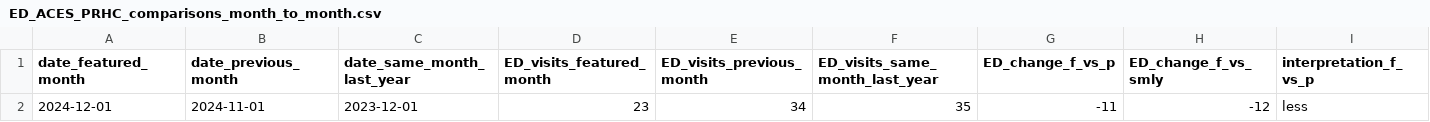
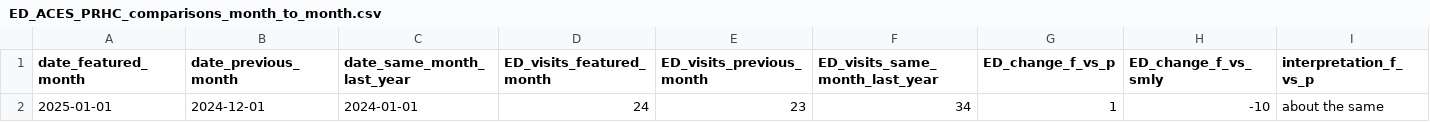
Before and after one commit to peterboroughpublichealth/public-data-opioid-EWSS, a CSV file: ED-visits-ACES/PRHC/ED_ACES_PRHC_comparisons_month_to_month.csv, drawn as a sheet; only a part is shown; removed rows and columns are numbered as before the commit, all else as after; rows hold the shown columns only; the diff names each change by its address in the sheet, - before the commit and + after, or states it on an @@ line.

```diff
--- a/ED-visits-ACES/PRHC/ED_ACES_PRHC_comparisons_month_to_month.csv
+++ b/ED-visits-ACES/PRHC/ED_ACES_PRHC_comparisons_month_to_month.csv
-row 2: 2024-12-01 | 2024-11-01 | 2023-12-01 | 23 | 34 | 35 | -11 | -12 | less
+row 2: 2025-01-01 | 2024-12-01 | 2024-01-01 | 24 | 23 | 34 | 1 | -10 | about the same
```
Also changed, not shown: ED-visits-ACES/PRHC/ED_ACES_PRHC_by_month.csv, ED-visits-ACES/PRHC/ED_ACES_PRHC_metrics_last_12_months.csv, 1 other file.
